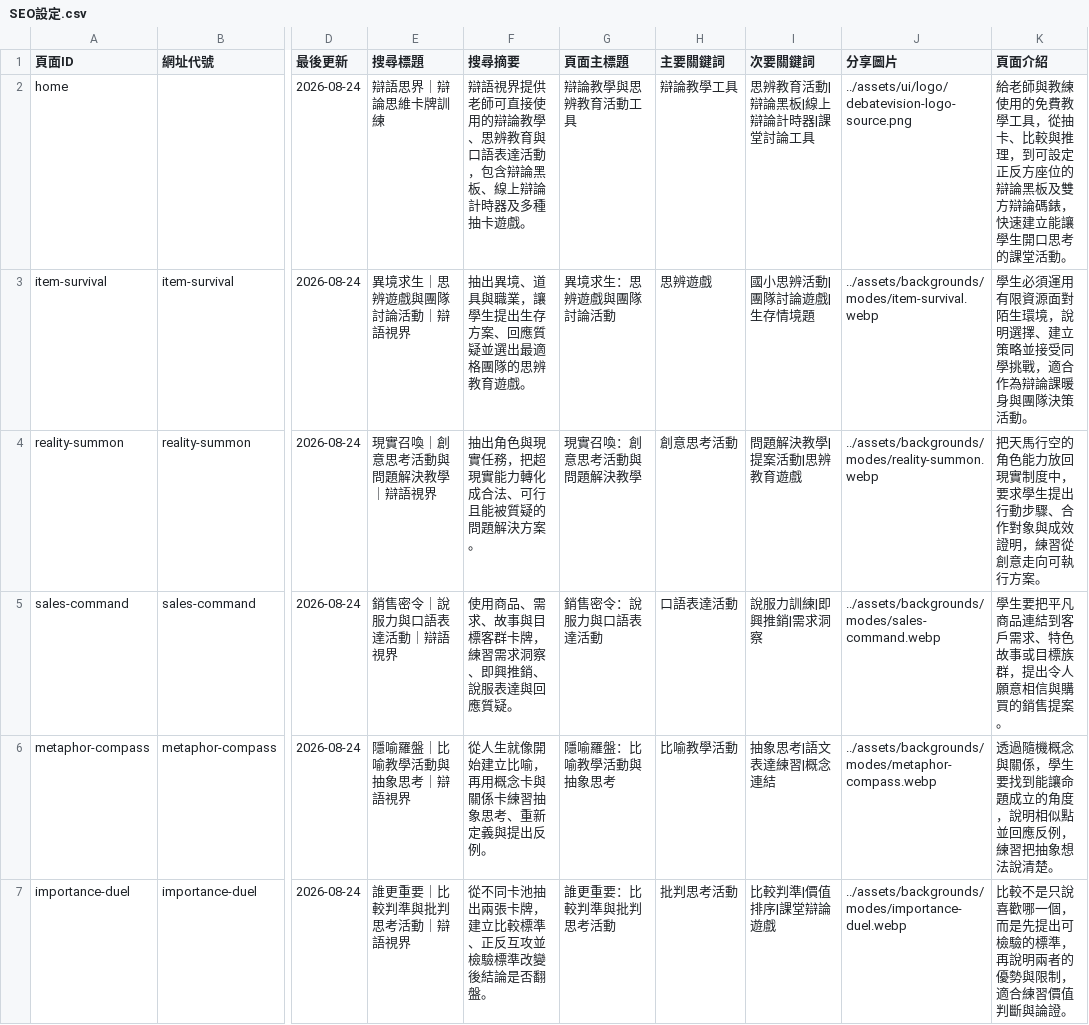
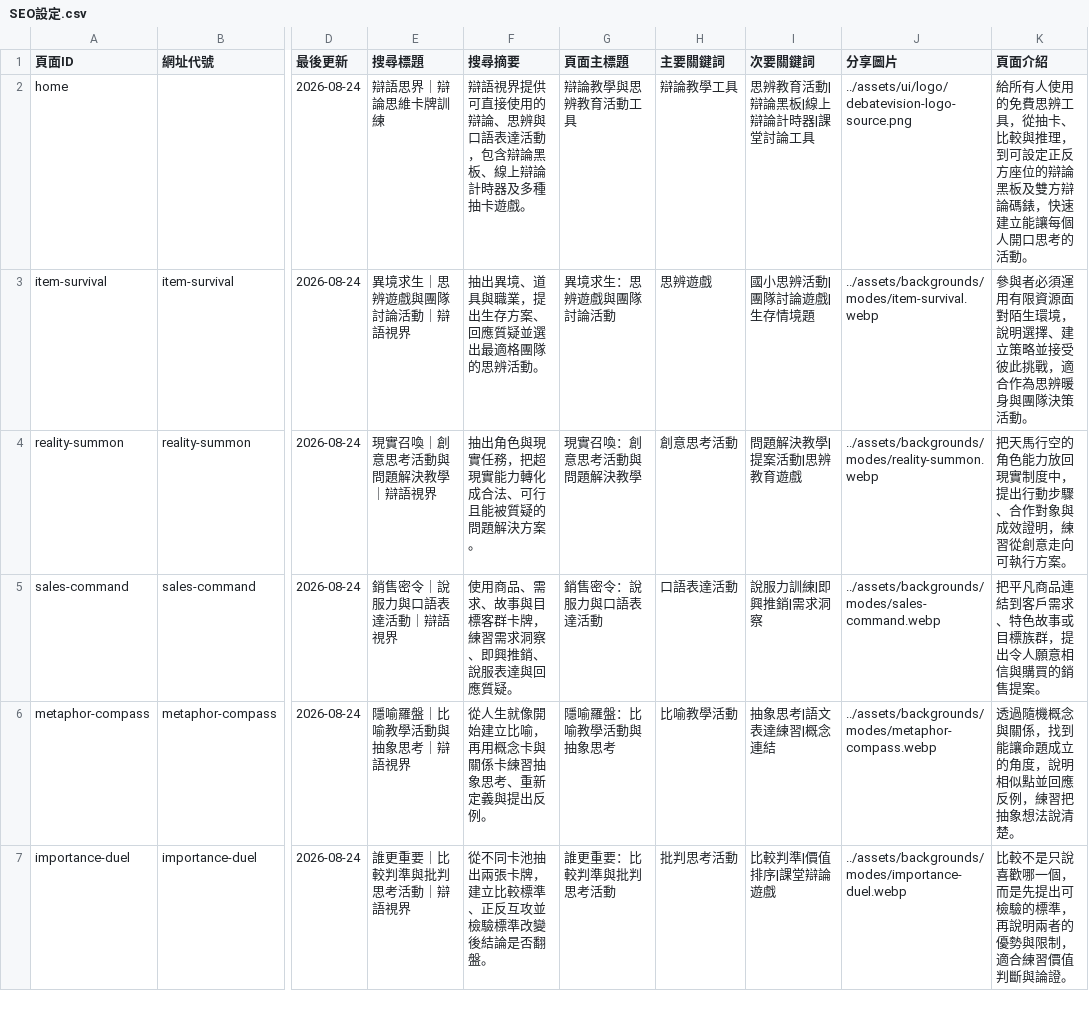
Before and after one commit to macrokernel3000/debatevision, a CSV file: data/content/SEO設定.csv, drawn as a sheet; only a part is shown, gaps mark what is left out; the diff covers the shown part only; the diff names each change by its address in the sheet, - before the commit and + after, or states it on an @@ line.

```diff
--- a/data/content/SEO設定.csv
+++ b/data/content/SEO設定.csv
-F2 (搜尋摘要): …視界提供老師可直接使用的辯論教學、思辨教育與口語表…
+F2 (搜尋摘要): …視界提供可直接使用的辯論、思辨與口語表…
-K2 (頁面介紹): 給老師與教練使用的免費教學工具，從抽卡、比較與推理，到可設定正反方座位的辯論黑板及雙方辯論碼錶，快速建立能讓學生開口思考的課堂活動。
+K2 (頁面介紹): 給所有人使用的免費思辨工具，從抽卡、比較與推理，到可設定正反方座位的辯論黑板及雙方辯論碼錶，快速建立能讓每個人開口思考的活動。
-F3 (搜尋摘要): 抽出異境、道具與職業，讓學生提出生存方案、回應質疑並選出最適格團隊的思辨教育遊戲。
+F3 (搜尋摘要): 抽出異境、道具與職業，提出生存方案、回應質疑並選出最適格團隊的思辨活動。
-K3 (頁面介紹): 學生必須運用有限資源面對陌生環境，說明選擇、建立策略並接受同學挑戰，適合作為辯論課暖身與團…
+K3 (頁面介紹): 參與者必須運用有限資源面對陌生環境，說明選擇、建立策略並接受彼此挑戰，適合作為思辨暖身與團…
-K4 (頁面介紹): …制度中，要求學生提出行動…
+K4 (頁面介紹): …制度中，提出行動…
-K5 (頁面介紹): 學生要把平凡商品連結到客戶需求、特色故事或目標族群，提出令人願意相信與購買的銷售提案。
+K5 (頁面介紹): 把平凡商品連結到客戶需求、特色故事或目標族群，提出令人願意相信與購買的銷售提案。
-K6 (頁面介紹): …與關係，學生要找到能讓…
+K6 (頁面介紹): …與關係，找到能讓…
```
Also changed, not shown: 4 edited cells elsewhere in this file, data/cards/異境卡.csv, data/content/手機介面文字.csv, 30 other files.
